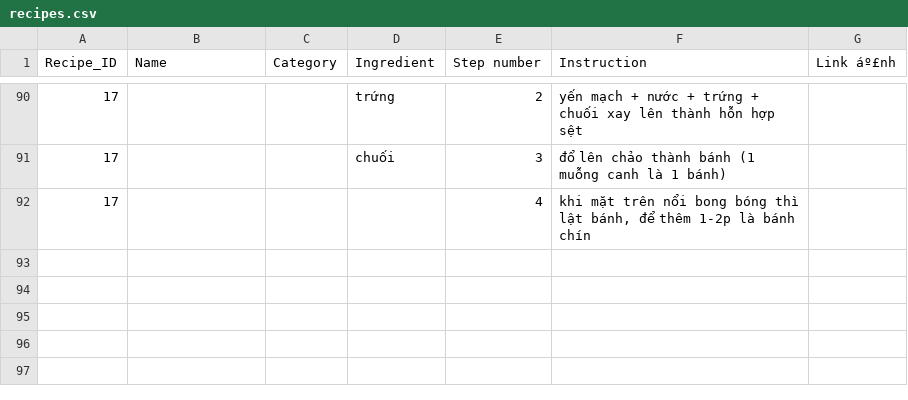
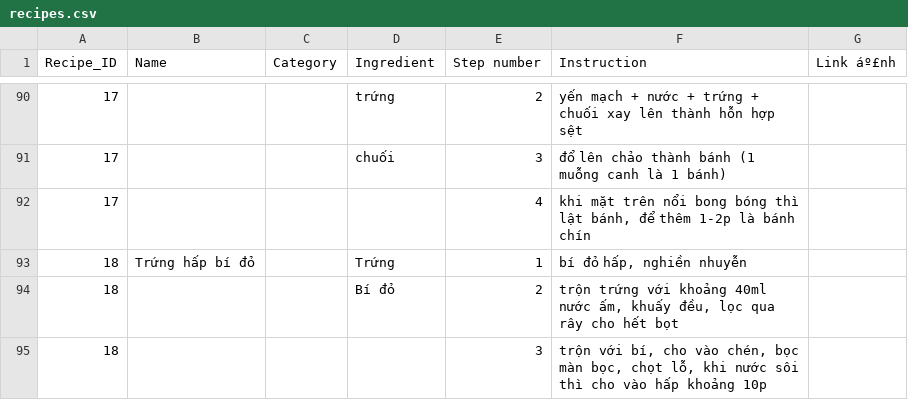
Before and after one commit to HaoMiaT/Bep-nha-Dau, a CSV file: recipes.csv, drawn as a sheet; only a part is shown, gaps mark what is left out.

Commit message:
Update recipes.csv

```diff
--- a/recipes.csv
+++ b/recipes.csv
@@ -92 +92,4 @@ Recipe_ID,Name,Category,Ingredient,Step number,Instruction,Link áº£nh
 17,,,,4,"khi mặt trên nổi bong bóng thì lật bánh, để thêm 1-2p là bánh chín",
+18,Trứng hấp bí đỏ,,Trứng,1,"bí đỏ hấp, nghiền nhuyễn",
+18,,,Bí đỏ,2,"trộn trứng với khoảng 40ml nước ấm, khuấy đều, lọc qua rây cho hết bọt",
+18,,,,3,"trộn với bí, cho vào chén, bọc màn bọc, chọt lỗ, khi nước sôi thì cho vào hấp khoảng 10p",
```
